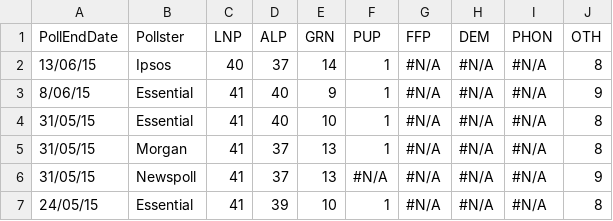
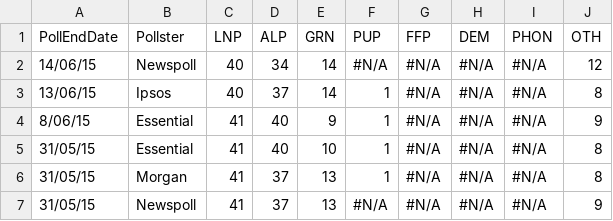
Before and after one commit to PhantomTrend/ptcode, a CSV file: PollingData/NationalData.csv, drawn as a sheet; only a part is shown; the shorter side is filled out with more unchanged rows; the diff names each change by its address in the sheet, - before the commit and + after, or states it on an @@ line.

```diff
--- a/PollingData/NationalData.csv
+++ b/PollingData/NationalData.csv
+row 2: 14/06/15 | Newspoll | 40 | 34 | 14 | #N/A | #N/A | #N/A | #N/A | 12
```
Also changed, not shown: PollingData/National2ppData.csv, PollingData/PollingURLs.csv.
